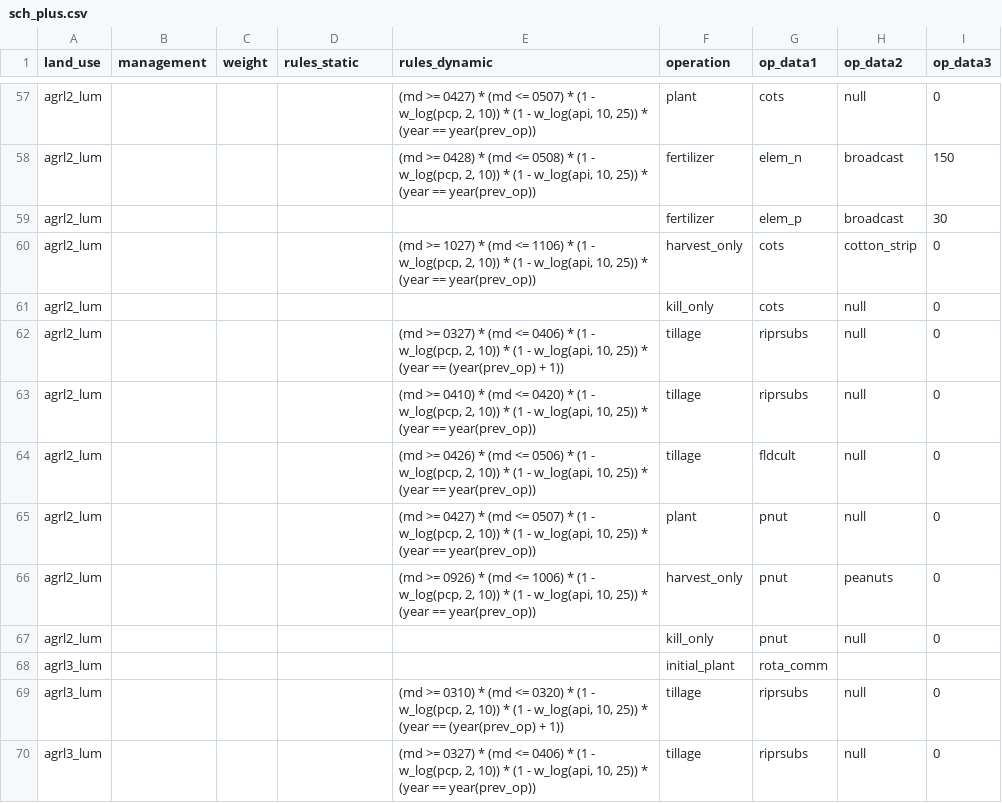
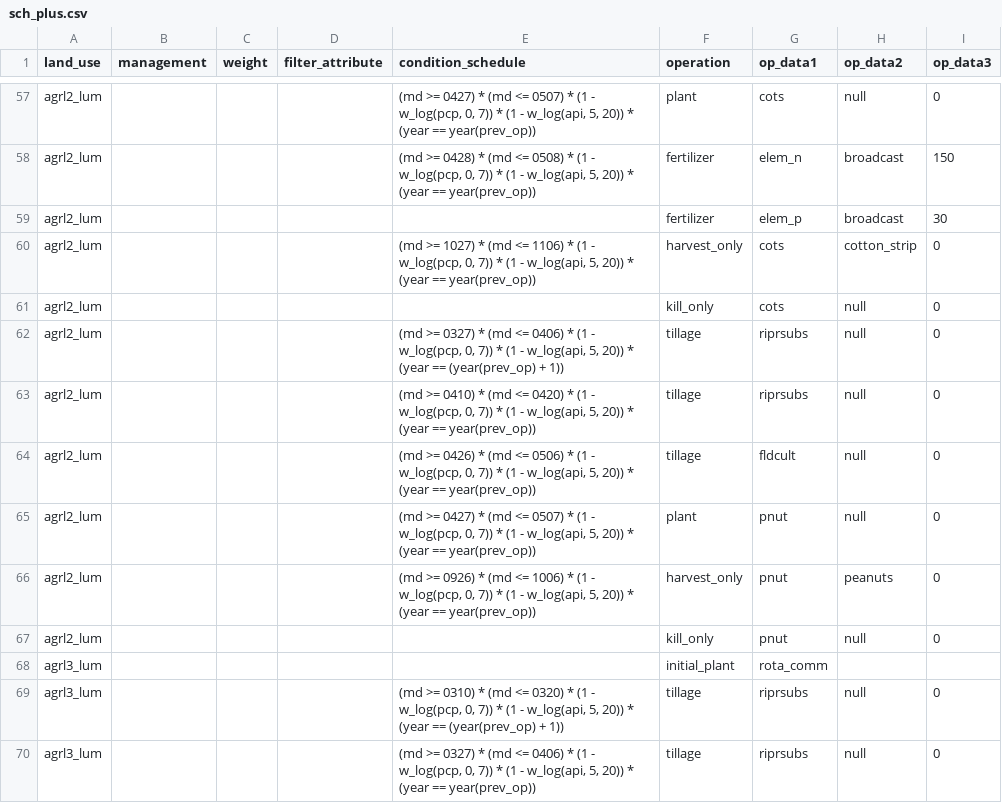
Before and after one commit to chrisschuerz/SWATfarmR, a CSV file: inst/extdata/sch_plus.csv, drawn as a sheet; only a part is shown, gaps mark what is left out; the diff covers the shown part only; the diff names each change by its address in the sheet, - before the commit and + after, or states it on an @@ line.

```diff
--- a/inst/extdata/sch_plus.csv
+++ b/inst/extdata/sch_plus.csv
-D1: rules_static
+D1: filter_attribute
-E1: rules_dynamic
+E1: condition_schedule
-E57 (condition_schedule): …- w_log(pcp, 2, 10)) * (1 - w_log(api, 10, 25)) * (year…
+E57 (condition_schedule): …- w_log(pcp, 0, 7)) * (1 - w_log(api, 5, 20)) * (year…
-E58 (condition_schedule): …- w_log(pcp, 2, 10)) * (1 - w_log(api, 10, 25)) * (year…
+E58 (condition_schedule): …- w_log(pcp, 0, 7)) * (1 - w_log(api, 5, 20)) * (year…
-E60 (condition_schedule): …- w_log(pcp, 2, 10)) * (1 - w_log(api, 10, 25)) * (year…
+E60 (condition_schedule): …- w_log(pcp, 0, 7)) * (1 - w_log(api, 5, 20)) * (year…
-E62 (condition_schedule): …- w_log(pcp, 2, 10)) * (1 - w_log(api, 10, 25)) * (year…
+E62 (condition_schedule): …- w_log(pcp, 0, 7)) * (1 - w_log(api, 5, 20)) * (year…
-E63 (condition_schedule): …- w_log(pcp, 2, 10)) * (1 - w_log(api, 10, 25)) * (year…
+E63 (condition_schedule): …- w_log(pcp, 0, 7)) * (1 - w_log(api, 5, 20)) * (year…
-E64 (condition_schedule): …- w_log(pcp, 2, 10)) * (1 - w_log(api, 10, 25)) * (year…
+E64 (condition_schedule): …- w_log(pcp, 0, 7)) * (1 - w_log(api, 5, 20)) * (year…
-E65 (condition_schedule): …- w_log(pcp, 2, 10)) * (1 - w_log(api, 10, 25)) * (year…
+E65 (condition_schedule): …- w_log(pcp, 0, 7)) * (1 - w_log(api, 5, 20)) * (year…
-E66 (condition_schedule): …- w_log(pcp, 2, 10)) * (1 - w_log(api, 10, 25)) * (year…
+E66 (condition_schedule): …- w_log(pcp, 0, 7)) * (1 - w_log(api, 5, 20)) * (year…
-E69 (condition_schedule): …- w_log(pcp, 2, 10)) * (1 - w_log(api, 10, 25)) * (year…
+E69 (condition_schedule): …- w_log(pcp, 0, 7)) * (1 - w_log(api, 5, 20)) * (year…
-E70 (condition_schedule): …- w_log(pcp, 2, 10)) * (1 - w_log(api, 10, 25)) * (year…
+E70 (condition_schedule): …- w_log(pcp, 0, 7)) * (1 - w_log(api, 5, 20)) * (year…
```
Also changed, not shown: 91 edited cells elsewhere in this file.
